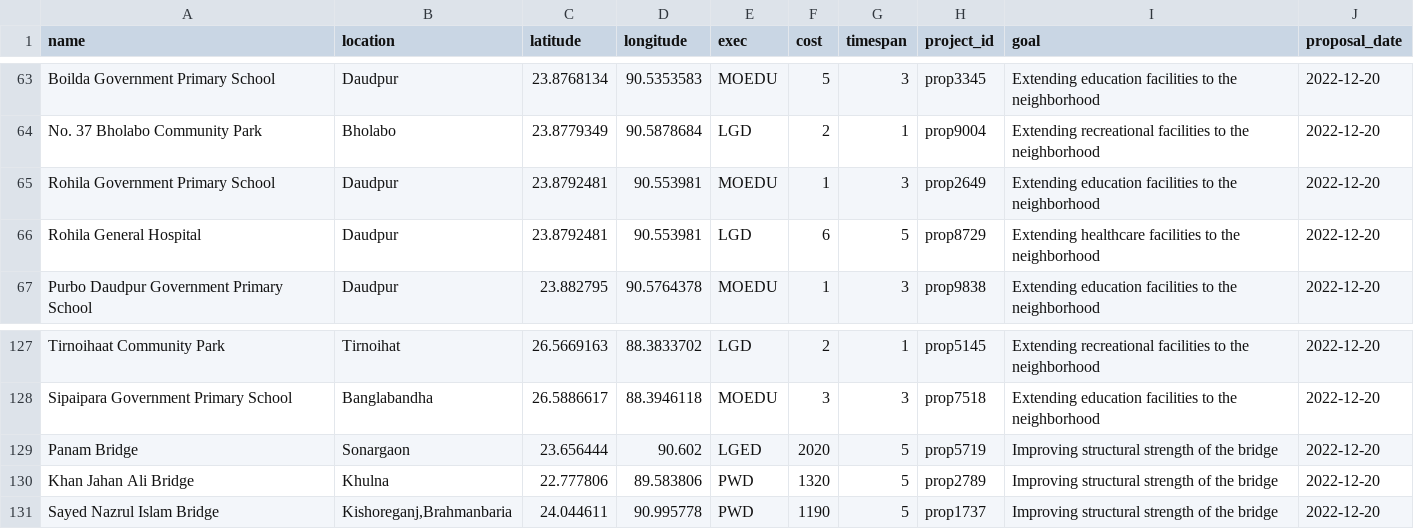
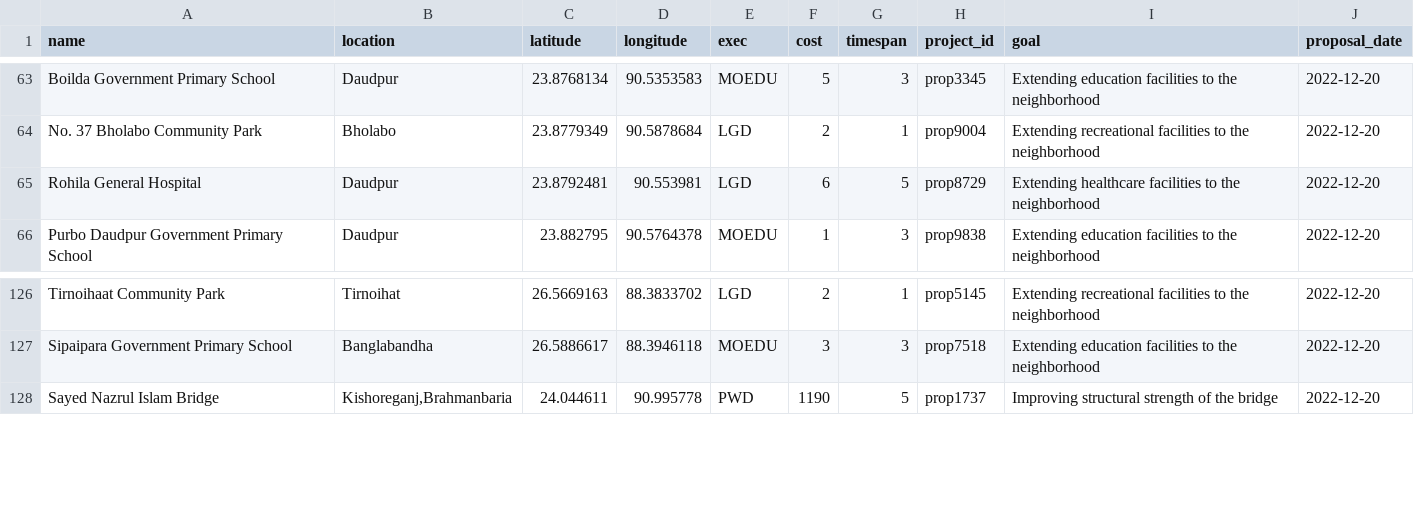
Before and after one commit to muhammadnasif/Codesamurai_BuetNoobs_Onsite, a CSV file: Dataset/proposals.csv, drawn as a sheet; only a part is shown, gaps mark what is left out.

```diff
--- a/Dataset/proposals.csv
+++ b/Dataset/proposals.csv
@@ -64,3 +64,2 @@ name,location,latitude,longitude,exec,cost,timespan,project_id,goal,proposal_dat
 "No. 37 Bholabo Community Park","Bholabo",23.8779349,90.5878684,LGD,2,1,prop9004,Extending recreational facilities to the neighborhood,2022-12-20
-"Rohila Government Primary School","Daudpur",23.8792481,90.553981,MOEDU,1,3,prop2649,Extending education facilities to the neighborhood,2022-12-20
 "Rohila General Hospital","Daudpur",23.8792481,90.553981,LGD,6,5,prop8729,Extending healthcare facilities to the neighborhood,2022-12-20
@@ -128,4 +127,2 @@ name,location,latitude,longitude,exec,cost,timespan,project_id,goal,proposal_dat
 "Sipaipara Government Primary School","Banglabandha",26.5886617,88.3946118,MOEDU,3,3,prop7518,Extending education facilities to the neighborhood,2022-12-20
-"Panam Bridge","Sonargaon",23.656444,90.602,LGED,2020,5,prop5719,Improving structural strength of the bridge,2022-12-20
-"Khan Jahan Ali Bridge","Khulna",22.777806,89.583806,PWD,1320,5,prop2789,Improving structural strength of the bridge,2022-12-20
 "Sayed Nazrul Islam Bridge","Kishoreganj,Brahmanbaria",24.044611,90.995778,PWD,1190,5,prop1737,Improving structural strength of the bridge,2022-12-20
```
Also changed, not shown: Dataset/components.csv, Dataset/constraints.csv, 11 other files.
